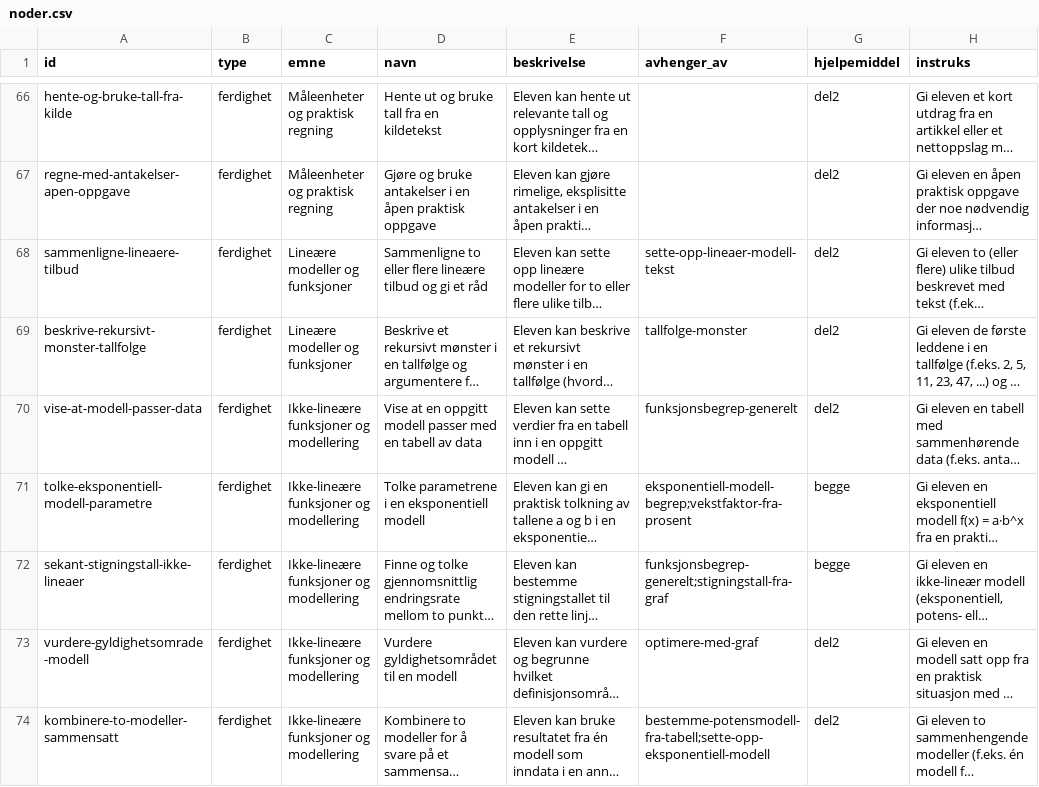
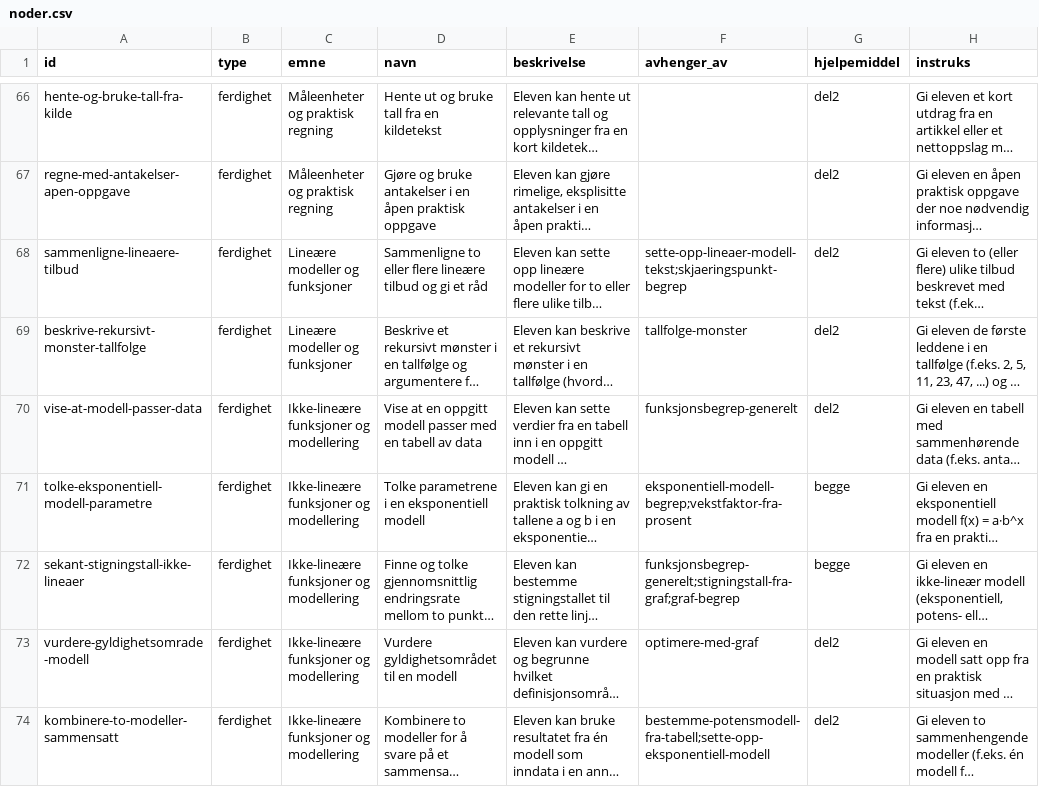
Before and after one commit to vidarsko/vidarsko.github.io, a CSV file: matte-1p/noder.csv, drawn as a sheet; only a part is shown, gaps mark what is left out; long unchanged cells end in …; the diff covers the shown part only; the diff names each change by its address in the sheet, - before the commit and + after, or states it on an @@ line.

```diff
--- a/matte-1p/noder.csv
+++ b/matte-1p/noder.csv
-F68 (avhenger_av): sette-opp-lineaer-modell-tekst
+F68 (avhenger_av): sette-opp-lineaer-modell-tekst;skjaeringspunkt-begrep
-F72 (avhenger_av): funksjonsbegrep-generelt;stigningstall-fra-graf
+F72 (avhenger_av): funksjonsbegrep-generelt;stigningstall-fra-graf;graf-begrep
```
Also changed, not shown: 6 added rows and 15 edited cells elsewhere in this file, fysikk1/noder.csv, fysikk2/noder.csv, 7 other files.
